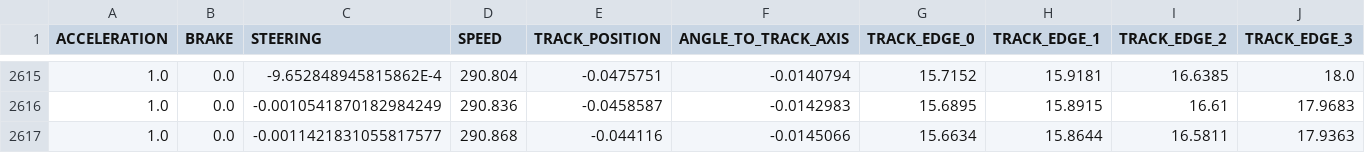
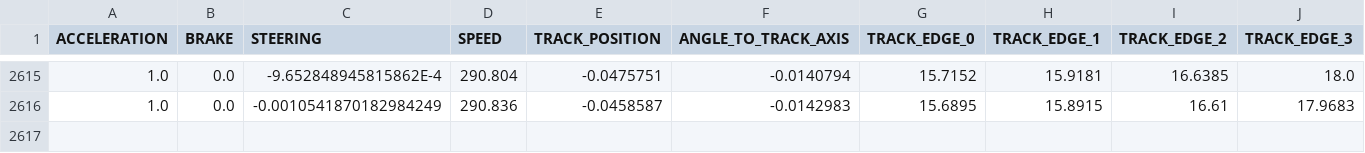
Before and after one commit to CinNec/torcs, a CSV file: code/training_data/f-speedway.csv, drawn as a sheet; only a part is shown, gaps mark what is left out; rows hold the shown columns only; the diff names each change by its address in the sheet, - before the commit and + after, or states it on an @@ line.

```diff
--- a/code/training_data/f-speedway.csv
+++ b/code/training_data/f-speedway.csv
-row 2617: 1.0 | 0.0 | -0.0011421831055817577 | 290.868 | -0.044116 | -0.0145066 | 15.6634 | 15.8644 | 16.5811 | 17.9363
```
Also changed, not shown: code/training_data/aalborg.csv, 2 other files.
